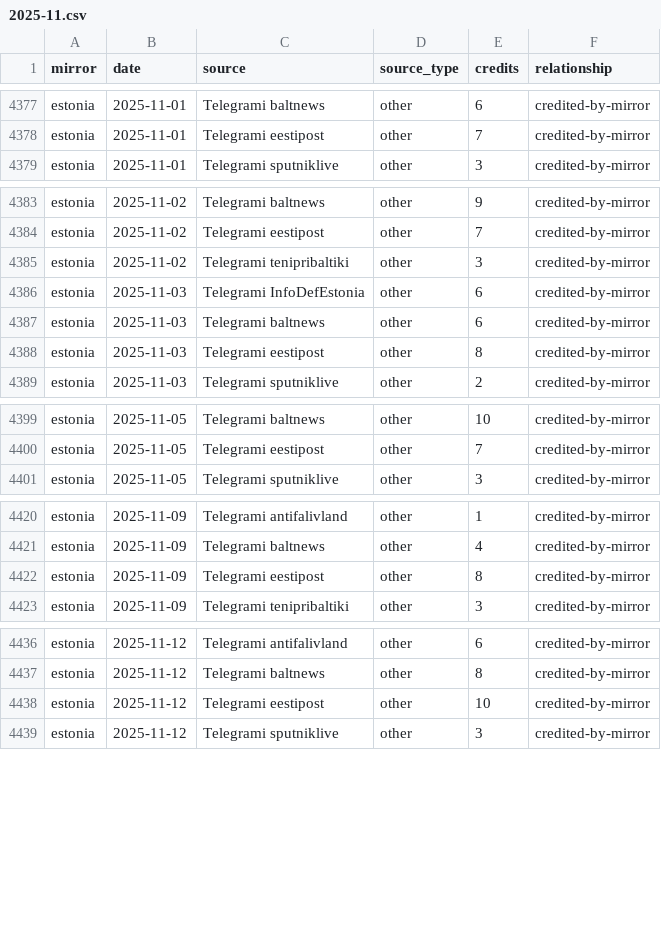
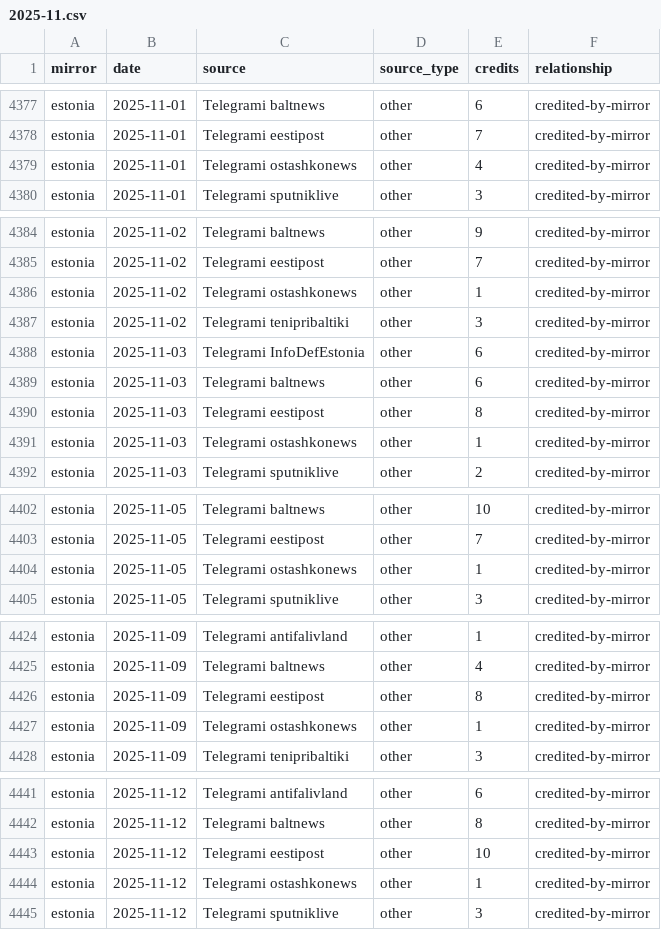
Before and after one commit to abognar-git/poisoned-well, a CSV file: data/panel/mirror_source_day/2025-11.csv, drawn as a sheet; only a part is shown, gaps mark what is left out; the diff covers the shown part only; the diff names each change by its address in the sheet, - before the commit and + after, or states it on an @@ line.

```diff
--- a/data/panel/mirror_source_day/2025-11.csv
+++ b/data/panel/mirror_source_day/2025-11.csv
+row 4379: estonia | 2025-11-01 | Telegrami ostashkonews | other | 4 | credited-by-mirror
+row 4386: estonia | 2025-11-02 | Telegrami ostashkonews | other | 1 | credited-by-mirror
+row 4391: estonia | 2025-11-03 | Telegrami ostashkonews | other | 1 | credited-by-mirror
+row 4404: estonia | 2025-11-05 | Telegrami ostashkonews | other | 1 | credited-by-mirror
+row 4427: estonia | 2025-11-09 | Telegrami ostashkonews | other | 1 | credited-by-mirror
+row 4444: estonia | 2025-11-12 | Telegrami ostashkonews | other | 1 | credited-by-mirror
```
Also changed, not shown: 11 added rows and 3 removed rows elsewhere in this file, data/panel/mirror_source_day/2025-12.csv, data/panel/mirror_source_day/2026-03.csv, 34 other files.
